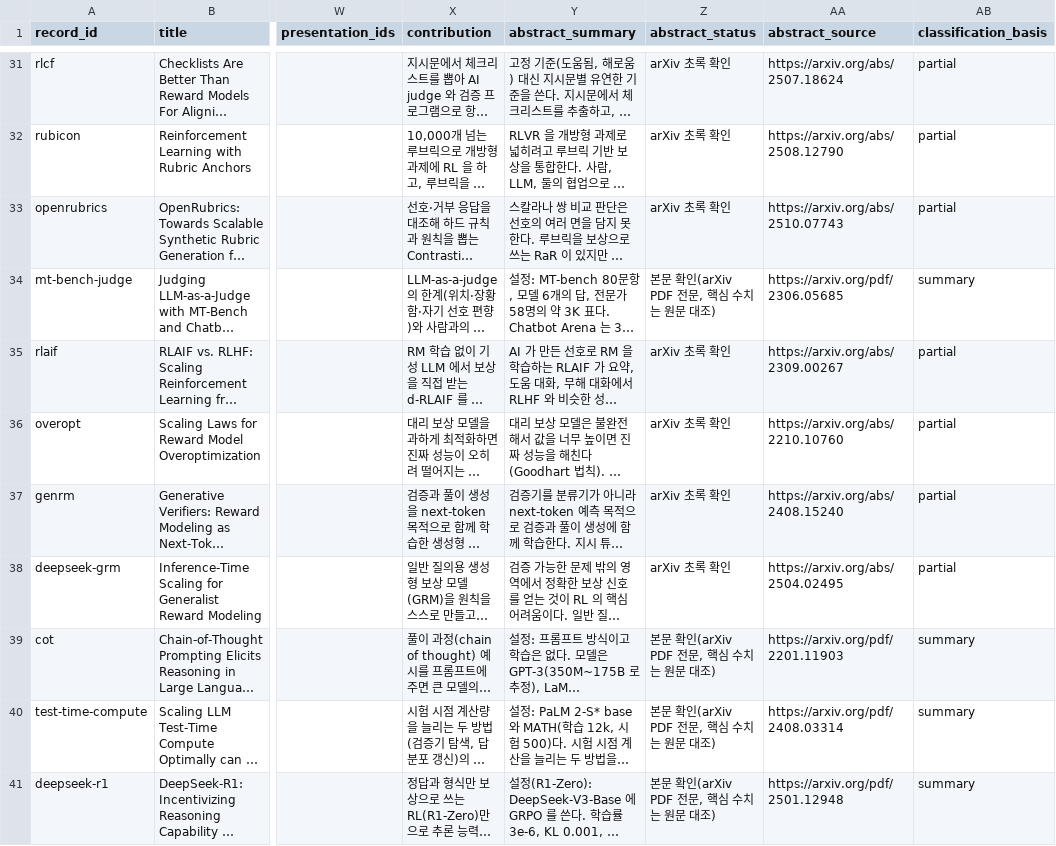
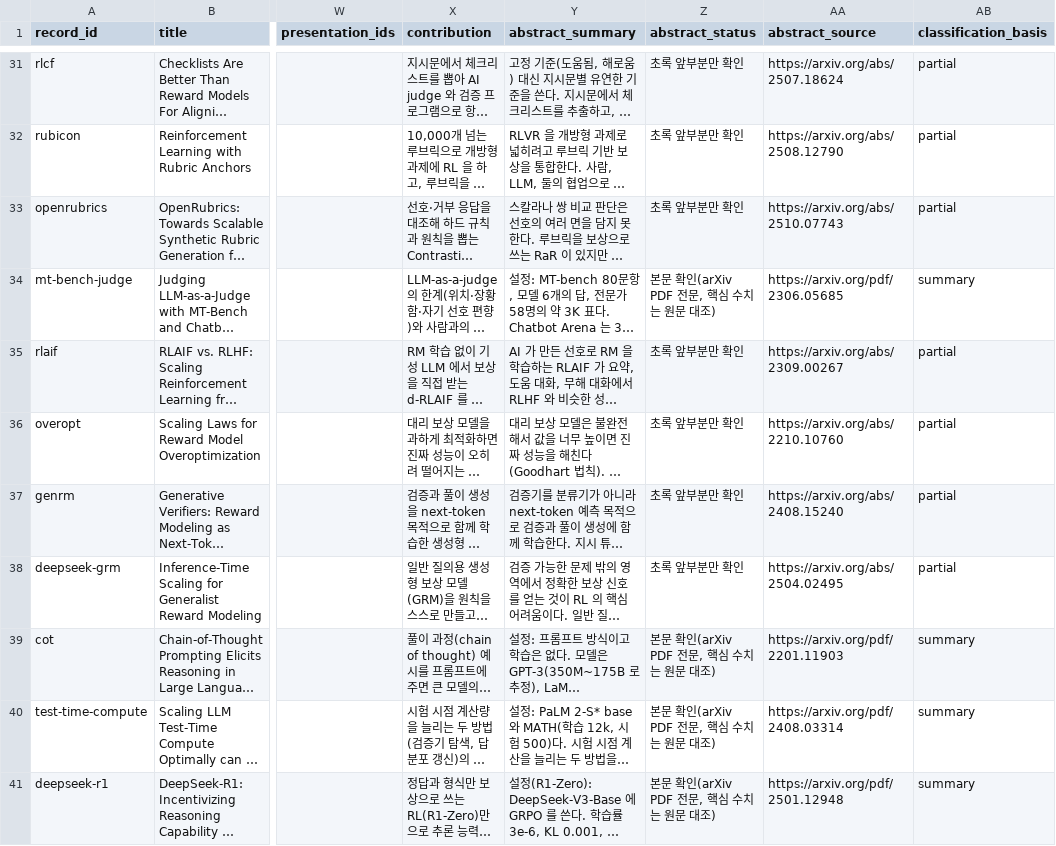
Before and after one commit to jipyeong-lee/k_bds, a CSV file: data/prior_work/papers.csv, drawn as a sheet; only a part is shown, gaps mark what is left out; long unchanged cells end in …; the diff covers the shown part only; the diff names each change by its address in the sheet, - before the commit and + after, or states it on an @@ line.

Commit message:
fix: Prior Work 초록만 읽은 28편의 abstract_status 를 '초록 앞부분만 확인'으로 고친다
기존 37편 중 초록만 읽은 28편의 값 'arXiv 초록 확인' 을 '초록 앞부분만 확인' 으로 바꾼다. 이로써 초록만 읽은 논문은 63편, 본문을 읽은 논문은 29편이다(HTML·PDF, 앞서 읽은 DAPO·Magistral·ScaleRL·Kimi k1.5 포함).

1ef6b79 의 메시지는 두 곳이 틀렸다. 첫째 '조사 중 확인' 표기 그대로라고 썼으나 실제 값은 'arXiv 초록 확인' 이었고 이 커밋이 그 값을 바꾼다. 둘째 나머지 67편은 초록만이라고 썼으나 실제는 본문 기준 29편, 초록만 63편이다. 파일 내용은 1ef6b79 시점에도 맞았고 틀린 것은 메시지뿐이다.

```diff
--- a/data/prior_work/papers.csv
+++ b/data/prior_work/papers.csv
-Z31:Z33 (abstract_status): arXiv 초록 확인
+Z31:Z33 (abstract_status): 초록 앞부분만 확인
-Z35:Z38 (abstract_status): arXiv 초록 확인
+Z35:Z38 (abstract_status): 초록 앞부분만 확인
```
Also changed, not shown: 21 edited cells elsewhere in this file.
